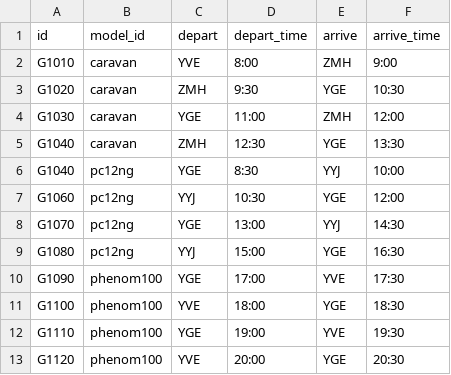
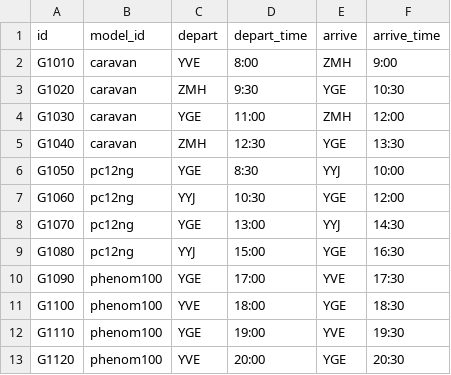
Before and after one commit to UnicornUnited/DuckDuckGoose, a CSV file: data/flight.csv, drawn as a sheet.

Commit message:
Add a few unit test cases for flight and flightModel

```diff
--- a/data/flight.csv
+++ b/data/flight.csv
@@ -5,3 +5,3 @@ G1030,caravan,YGE,11:00,ZMH,12:00
 G1040,caravan,ZMH,12:30,YGE,13:30
-G1040,pc12ng,YGE,8:30,YYJ,10:00
+G1050,pc12ng,YGE,8:30,YYJ,10:00
 G1060,pc12ng,YYJ,10:30,YGE,12:00
```
Also changed, not shown: 3 other files.
